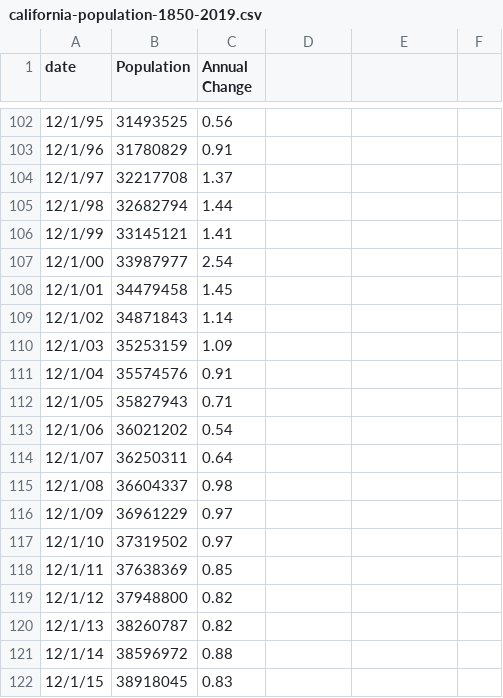
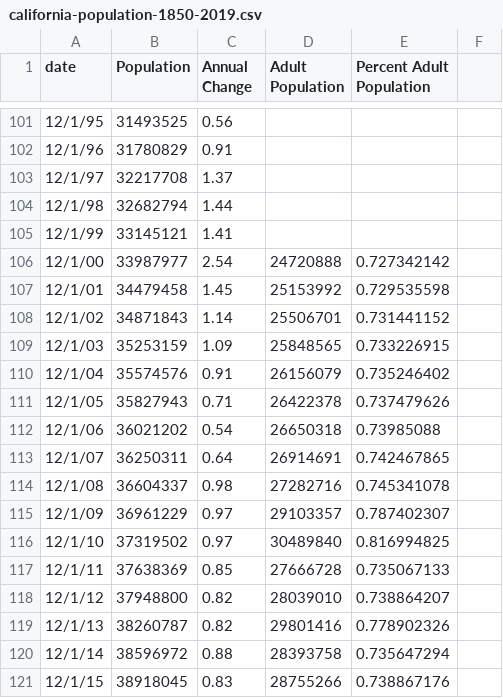
Before and after one commit to ecalfee/MissDemeanors, a CSV file: data/california-population-1850-2019.csv, drawn as a sheet; only a part is shown, gaps mark what is left out; the diff covers the shown part only.

Commit message:
Updates the population data to include some adult percentages

```diff
--- a/data/california-population-1850-2019.csv
+++ b/data/california-population-1850-2019.csv
@@ -1 +1 @@
-date, Population, Annual Change,,,
+date, Population, Annual Change,Adult Population,Percent Adult Population,
@@ -106,17 +105,17 @@ date, Population, Annual Change,,,
 12/1/99,33145121,1.41,,,
-12/1/00,33987977,2.54,,,
-12/1/01,34479458,1.45,,,
-12/1/02,34871843,1.14,,,
-12/1/03,35253159,1.09,,,
-12/1/04,35574576,0.91,,,
-12/1/05,35827943,0.71,,,
-12/1/06,36021202,0.54,,,
-12/1/07,36250311,0.64,,,
-12/1/08,36604337,0.98,,,
-12/1/09,36961229,0.97,,,
-12/1/10,37319502,0.97,,,
-12/1/11,37638369,0.85,,,
-12/1/12,37948800,0.82,,,
-12/1/13,38260787,0.82,,,
-12/1/14,38596972,0.88,,,
-12/1/15,38918045,0.83,,,
+12/1/00,33987977,2.54,24720888,0.727342142,
+12/1/01,34479458,1.45,25153992,0.729535598,
+12/1/02,34871843,1.14,25506701,0.731441152,
+12/1/03,35253159,1.09,25848565,0.733226915,
+12/1/04,35574576,0.91,26156079,0.735246402,
+12/1/05,35827943,0.71,26422378,0.737479626,
+12/1/06,36021202,0.54,26650318,0.73985088,
+12/1/07,36250311,0.64,26914691,0.742467865,
+12/1/08,36604337,0.98,27282716,0.745341078,
+12/1/09,36961229,0.97,29103357,0.787402307,
+12/1/10,37319502,0.97,30489840,0.816994825,
+12/1/11,37638369,0.85,27666728,0.735067133,
+12/1/12,37948800,0.82,28039010,0.738864207,
+12/1/13,38260787,0.82,29801416,0.778902326,
+12/1/14,38596972,0.88,28393758,0.735647294,
+12/1/15,38918045,0.83,28755266,0.738867176,
```
Also changed, not shown: 1 removed row and 8 edited cells elsewhere in this file.
